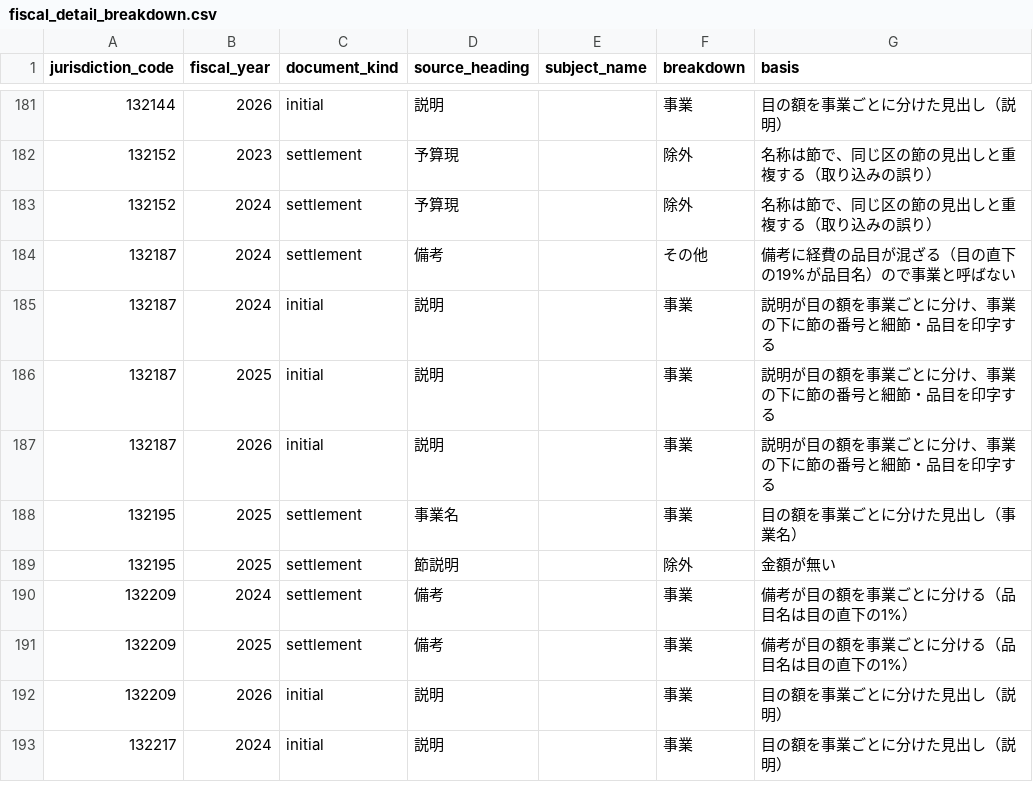
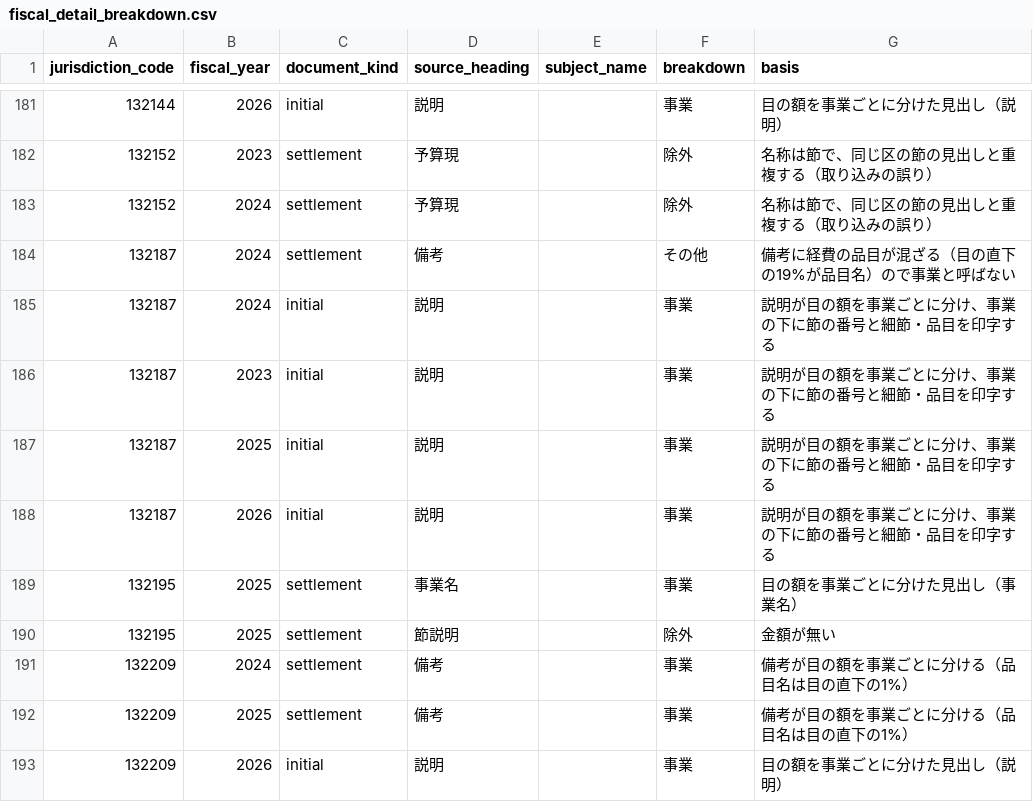
Before and after one commit to fudoki-hensansitu/fudoki, a CSV file: pipeline/dbt/seeds/fiscal/fiscal_detail_breakdown.csv, drawn as a sheet; only a part is shown, gaps mark what is left out; the shorter side is filled out with more unchanged rows; the diff names each change by its address in the sheet, - before the commit and + after, or states it on an @@ line.

```diff
--- a/pipeline/dbt/seeds/fiscal/fiscal_detail_breakdown.csv
+++ b/pipeline/dbt/seeds/fiscal/fiscal_detail_breakdown.csv
+row 186: 132187 | 2023 | initial | 説明 |  | 事業 | 説明が目の額を事業ごとに分け、事業の下に節の番号と細節・品目を印字する
```
Also changed, not shown: 6 other files.
